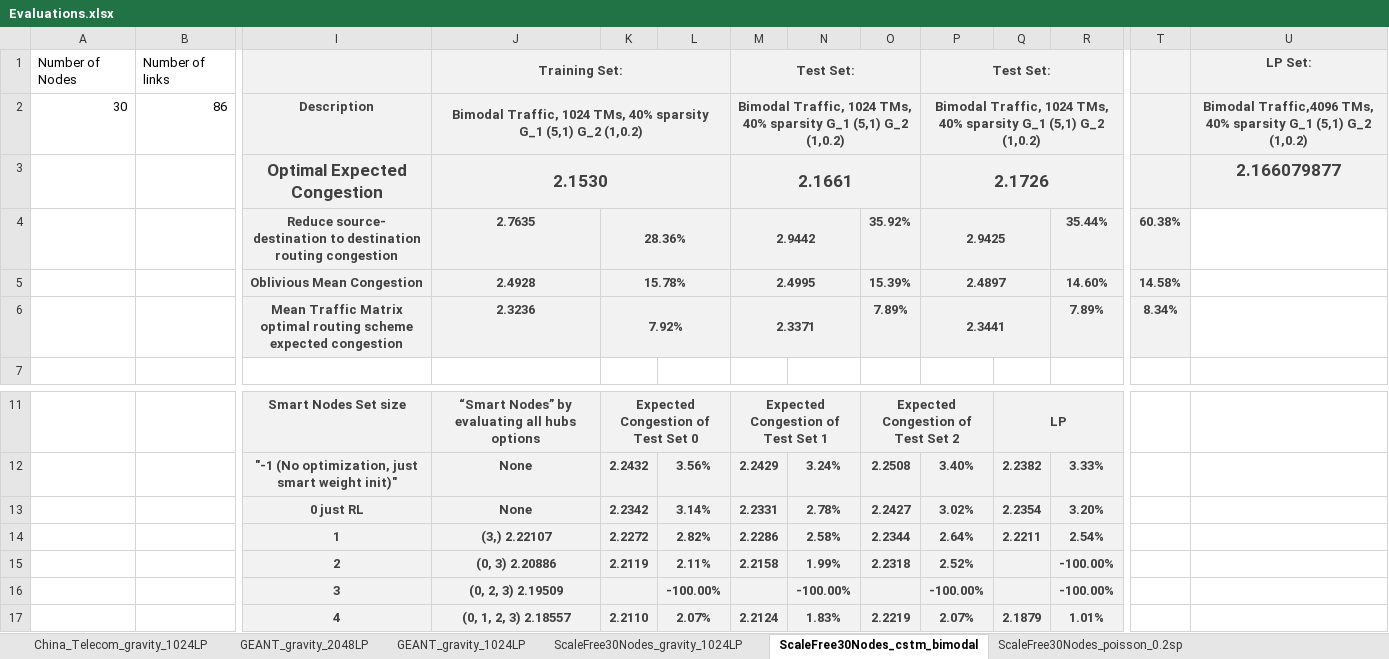
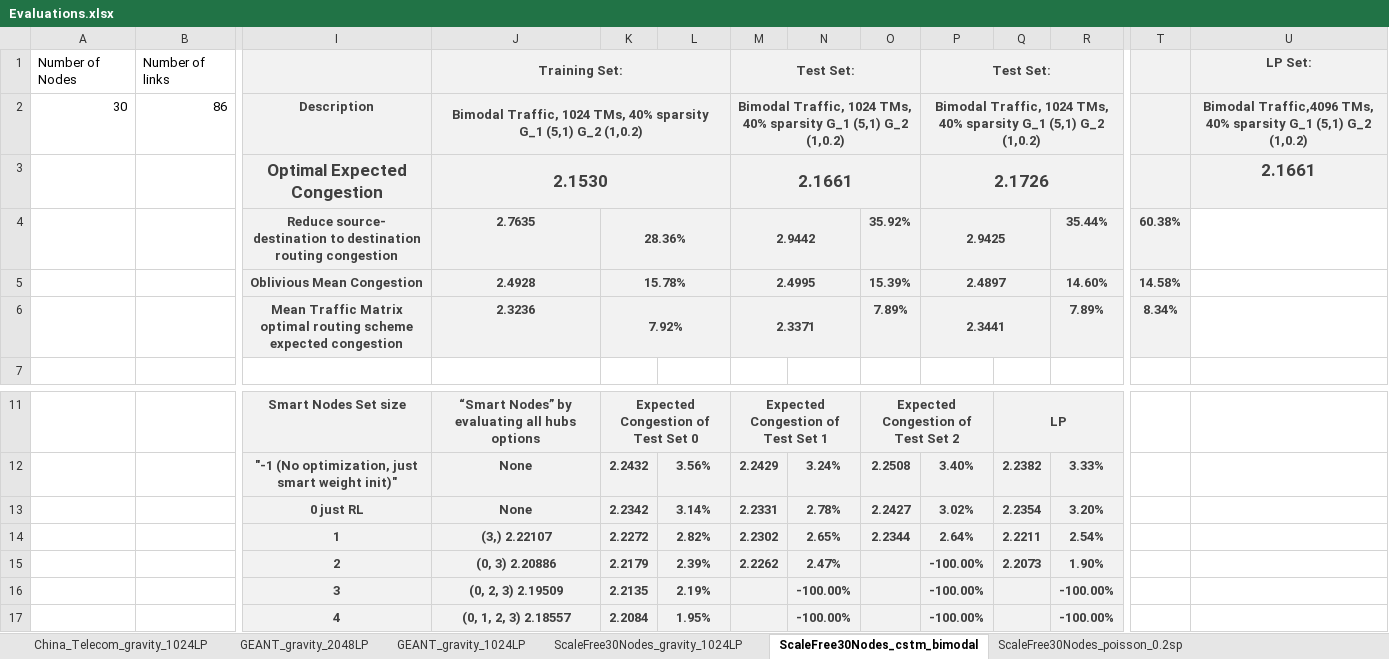
Before and after one commit to idoyehe/hybrid_routing_KNERUL, an Excel workbook: Smart_Nodes_Routing/Evaluations.xlsx, sheet ScaleFree30Nodes_cstm_bimodal, drawn as a sheet; only a part is shown, gaps mark what is left out; values as stored, in another font and other column widths than the file's, no borders; charts and pictures not drawn; removed rows and columns are numbered as before the commit, all else as after; rows hold the shown columns only; the diff names each change by its address in the sheet, - before the commit and + after, or states it on an @@ line.

Commit message:
Evalyations

```diff
--- a/Smart_Nodes_Routing/Evaluations.xlsx (sheet ScaleFree30Nodes_cstm_bimodal)
+++ b/Smart_Nodes_Routing/Evaluations.xlsx (sheet ScaleFree30Nodes_cstm_bimodal)
-U3: 2.166079877
+U3: 2.1661
-M14: 2.2286
+M14: 2.2302
-N14: 2.58%
+N14: 2.65%
-row 15:  |  | 2 | (0, 3) 2.20886 | 2.2119 | 2.11% | 2.2158 | 1.99% | 2.2318 | 2.52% |  | -100.00%
+row 15:  |  | 2 | (0, 3) 2.20886 | 2.2179 | 2.39% | 2.2262 | 2.47% |  | -100.00% | 2.2073 | 1.90%
-K16: (empty)
+K16: 2.2135
-L16: -100.00%
+L16: 2.19%
-row 17:  |  | 4 | (0, 1, 2, 3) 2.18557 | 2.2110 | 2.07% | 2.2124 | 1.83% | 2.2219 | 2.07% | 2.1879 | 1.01%
+row 17:  |  | 4 | (0, 1, 2, 3) 2.18557 | 2.2084 | 1.95% |  | -100.00% |  | -100.00% |  | -100.00%
```
Also changed, not shown: charts or pictures.
